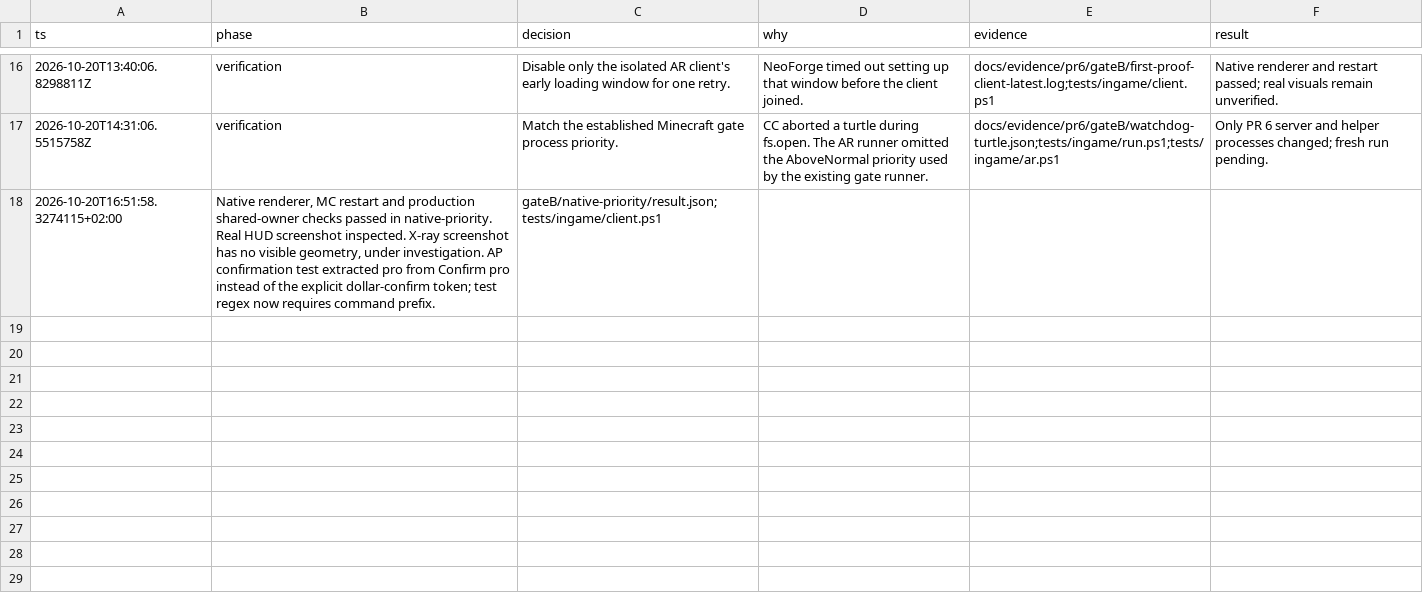
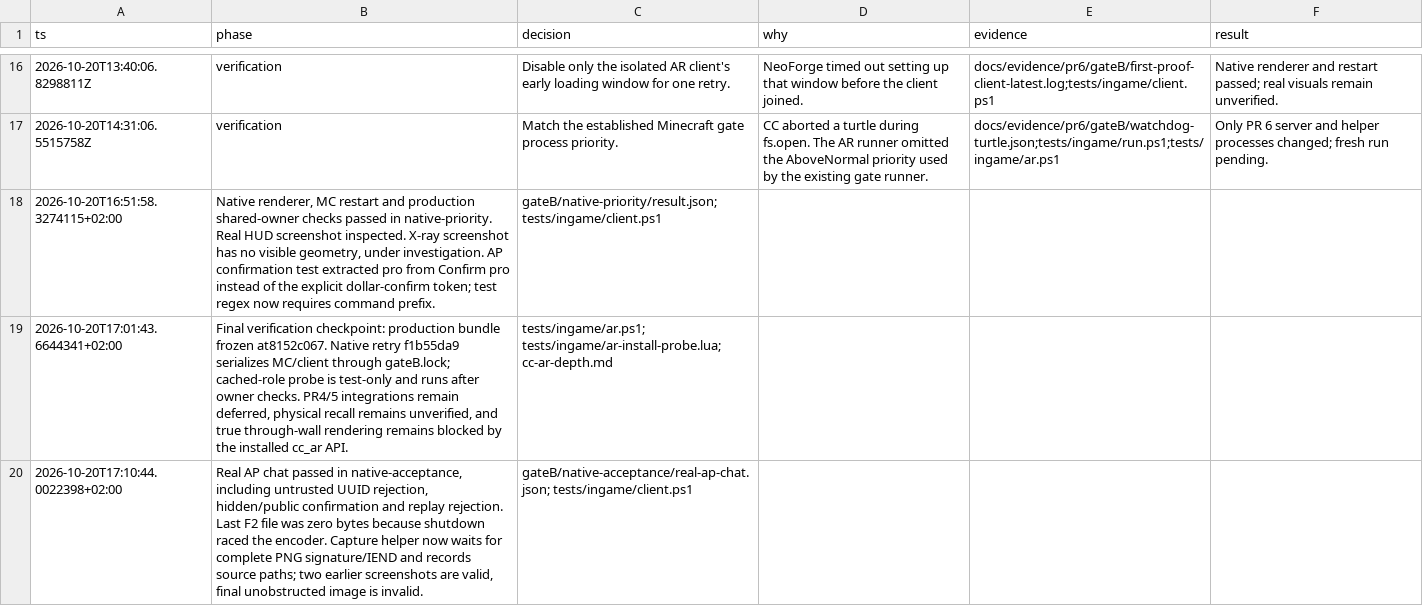
Before and after one commit to 140er/computercraft-scripts, a TSV file: docs/evidence/pr6/decisions.tsv, drawn as a sheet; only a part is shown, gaps mark what is left out.

Commit message:
test(client): wait for complete F2 images before exit

```diff
--- a/docs/evidence/pr6/decisions.tsv
+++ b/docs/evidence/pr6/decisions.tsv
@@ -18 +18,3 @@ ts	phase	decision	why	evidence	result
 2026-10-20T16:51:58.3274115+02:00	Native renderer, MC restart and production shared-owner checks passed in native-priority. Real HUD screenshot inspected. X-ray screenshot has no visible geometry, under investigation. AP confirmation test extracted pro from Confirm pro instead of the explicit dollar-confirm token; test regex now requires command prefix.	gateB/native-priority/result.json; tests/ingame/client.ps1
+2026-10-20T17:01:43.6644341+02:00	Final verification checkpoint: production bundle frozen at8152c067. Native retry f1b55da9 serializes MC/client through gateB.lock; cached-role probe is test-only and runs after owner checks. PR4/5 integrations remain deferred, physical recall remains unverified, and true through-wall rendering remains blocked by the installed cc_ar API.	tests/ingame/ar.ps1; tests/ingame/ar-install-probe.lua; cc-ar-depth.md
+2026-10-20T17:10:44.0022398+02:00	Real AP chat passed in native-acceptance, including untrusted UUID rejection, hidden/public confirmation and replay rejection. Last F2 file was zero bytes because shutdown raced the encoder. Capture helper now waits for complete PNG signature/IEND and records source paths; two earlier screenshots are valid, final unobstructed image is invalid.	gateB/native-acceptance/real-ap-chat.json; tests/ingame/client.ps1
```
Also changed, not shown: 1 other file.
